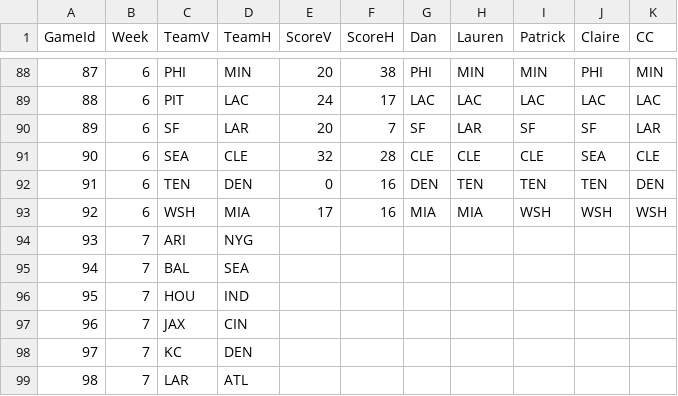
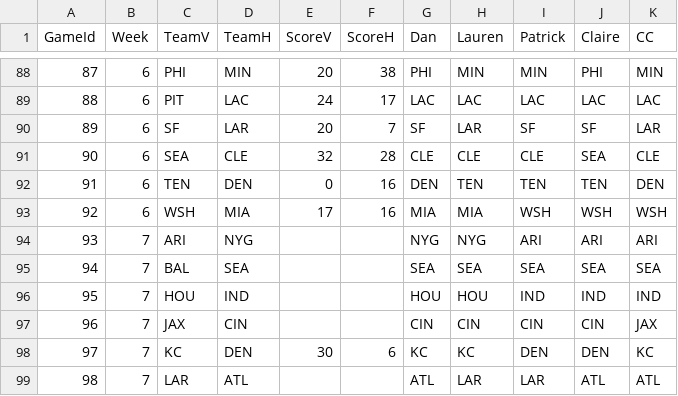
Before and after one commit to dnegrey/nflFamilyPicks, a CSV file: var/game.csv, drawn as a sheet; only a part is shown, gaps mark what is left out; the diff covers the shown part only.

Commit message:
added week 7 picks

```diff
--- a/var/game.csv
+++ b/var/game.csv
@@ -93,7 +93,7 @@ GameId,Week,TeamV,TeamH,ScoreV,ScoreH,Dan,Lauren,Patrick,Claire,CC
 92,6,WSH,MIA,17,16,MIA,MIA,WSH,WSH,WSH
-93,7,ARI,NYG,,,,,,,
-94,7,BAL,SEA,,,,,,,
-95,7,HOU,IND,,,,,,,
-96,7,JAX,CIN,,,,,,,
-97,7,KC,DEN,,,,,,,
-98,7,LAR,ATL,,,,,,,
+93,7,ARI,NYG,,,NYG,NYG,ARI,ARI,ARI
+94,7,BAL,SEA,,,SEA,SEA,SEA,SEA,SEA
+95,7,HOU,IND,,,HOU,HOU,IND,IND,IND
+96,7,JAX,CIN,,,CIN,CIN,CIN,CIN,JAX
+97,7,KC,DEN,30,6,KC,KC,DEN,DEN,KC
+98,7,LAR,ATL,,,ATL,LAR,LAR,ATL,ATL
```
Also changed, not shown: 40 edited cells elsewhere in this file.
